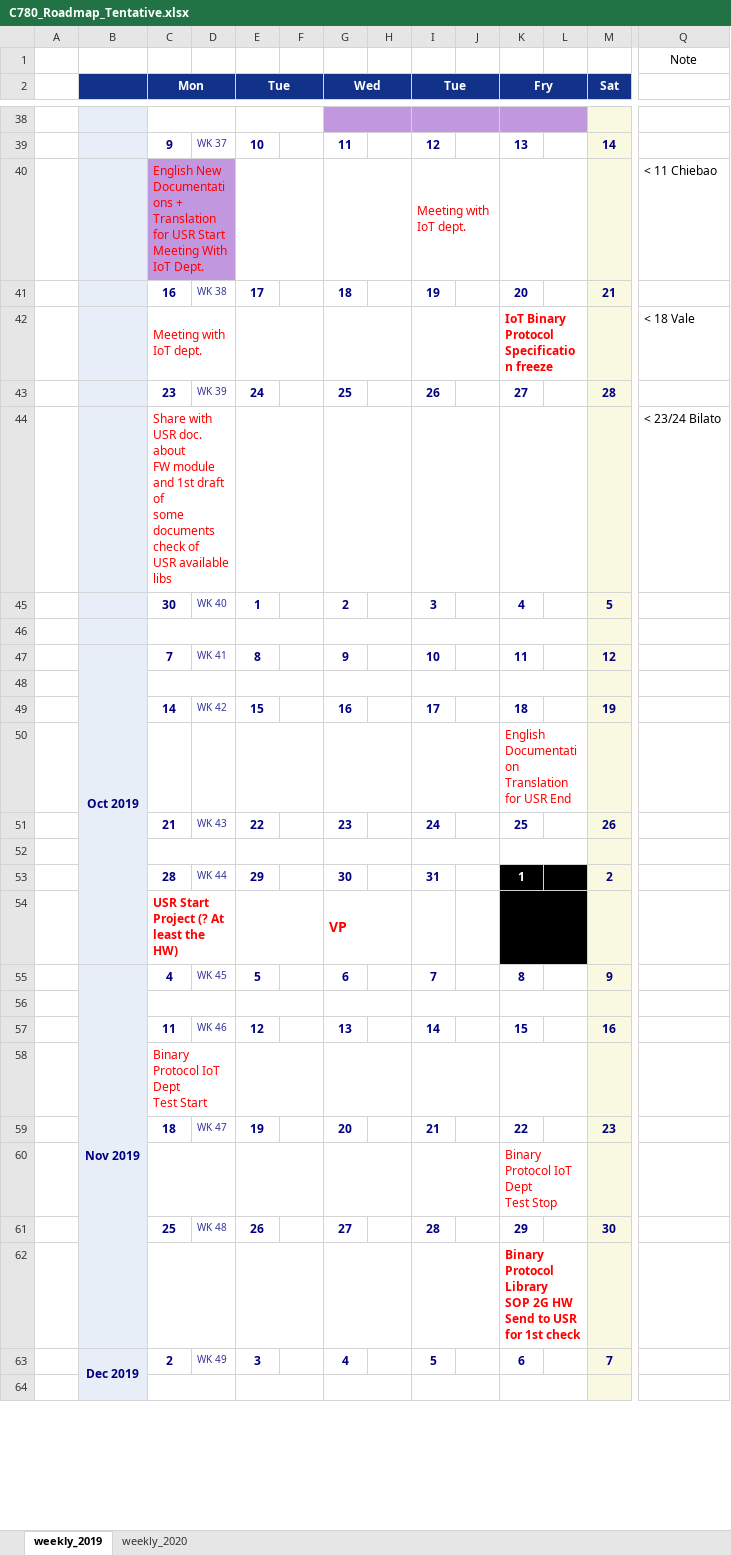
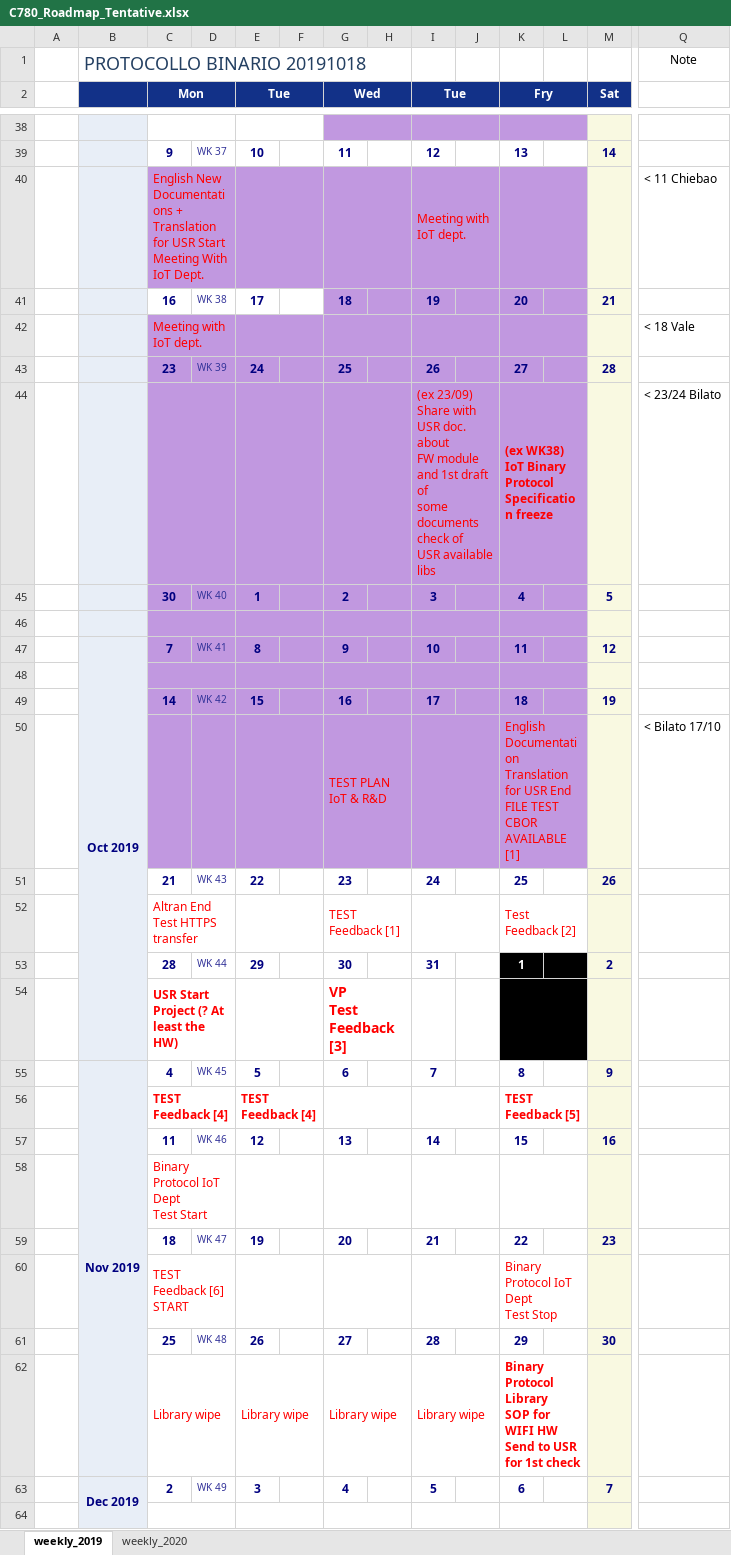
Before and after one commit to accarel/c780_carel_cloud_engine_binary, an Excel workbook: Documents/C780_Roadmap_Tentative.xlsx, sheet weekly_2019, drawn as a sheet; only a part is shown, gaps mark what is left out; values as stored, in another font and other column widths than the file's, no borders; removed rows and columns are numbered as before the commit, all else as after; rows hold the shown columns only; ↵ is a line break in a cell; the diff covers the shown part only; the diff names each change by its address in the sheet, - before the commit and + after, or states it on an @@ line.

```diff
--- a/Documents/C780_Roadmap_Tentative.xlsx (sheet weekly_2019)
+++ b/Documents/C780_Roadmap_Tentative.xlsx (sheet weekly_2019)
-B1: (empty)
+B1: PROTOCOLLO BINARIO 20191018
-E40:L40 fill: none
+E40:L40 fill: #C198E0
-G41:L41 fill: none
+G41:L41 fill: #C198E0
-C42:L43 fill: none
+C42:L43 fill: #C198E0
-K42 (Fry): IoT Binary Protocol Specification freeze
+K42 (Fry): (empty)
-row 44:  |  | Share with USR doc. about ↵ FW module and 1st draft of ↵ some documents check of ↵ USR available libs |  |  |  |  |  |  |  |  |  |  | < 23/24 Bilato
+row 44:  |  |  |  |  |  |  |  | (ex 23/09) ↵ Share with USR doc. about ↵ FW module and 1st draft of ↵ some documents check of ↵ USR available libs |  | (ex WK38) ↵ IoT Binary Protocol Specification freeze |  |  | < 23/24 Bilato
-C45:L49 fill: none
+C45:L49 fill: #C198E0
-row 50:  |  |  |  |  |  |  |  |  |  | English Documentation Translation ↵ for USR End
+row 50:  |  |  |  |  |  | TEST PLAN ↵ IoT & R&D |  |  |  | English Documentation Translation ↵ for USR End ↵ FILE TEST CBOR AVAILABLE [1] |  |  | < Bilato 17/10
-row 52: (empty)
+row 52:  |  | Altran End Test HTTPS transfer |  |  |  | TEST Feedback [1] |  |  |  | Test Feedback [2]
-G54 (Wed): VP
+G54 (Wed): VP ↵ Test Feedback [3]
-row 56: (empty)
+row 56:  |  | TEST Feedback [4] |  | TEST Feedback [4] |  |  |  |  |  | TEST Feedback [5]
-C60 (Mon): (empty)
+C60 (Mon): TEST Feedback [6] START
-row 62:  |  |  |  |  |  |  |  |  |  | Binary Protocol Library ↵ SOP 2G HW ↵ Send to USR for 1st check
+row 62:  |  | Library wipe |  | Library wipe |  | Library wipe |  | Library wipe |  | Binary Protocol Library ↵ SOP for WIFI HW ↵ Send to USR for 1st check
```
Also changed, not shown: 1 edited cell elsewhere in this sheet, sheet weekly_2020.
